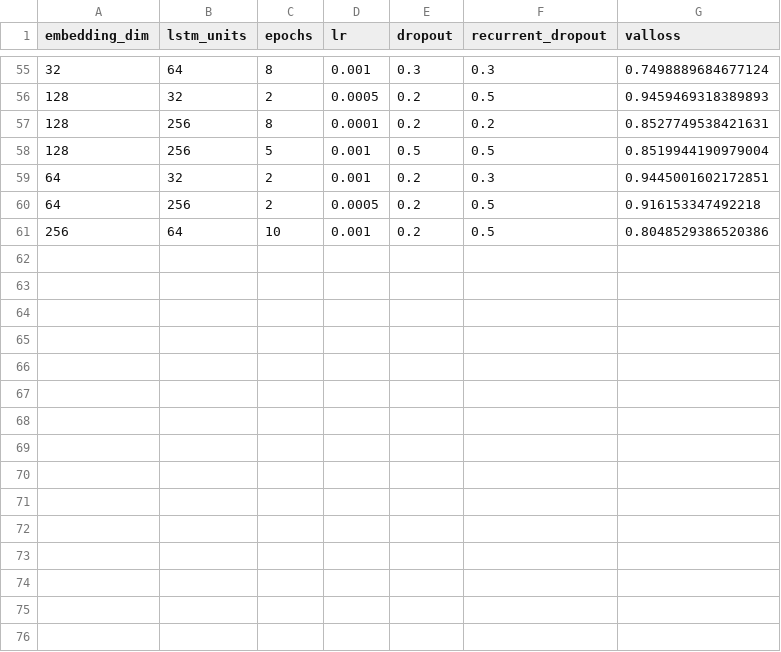
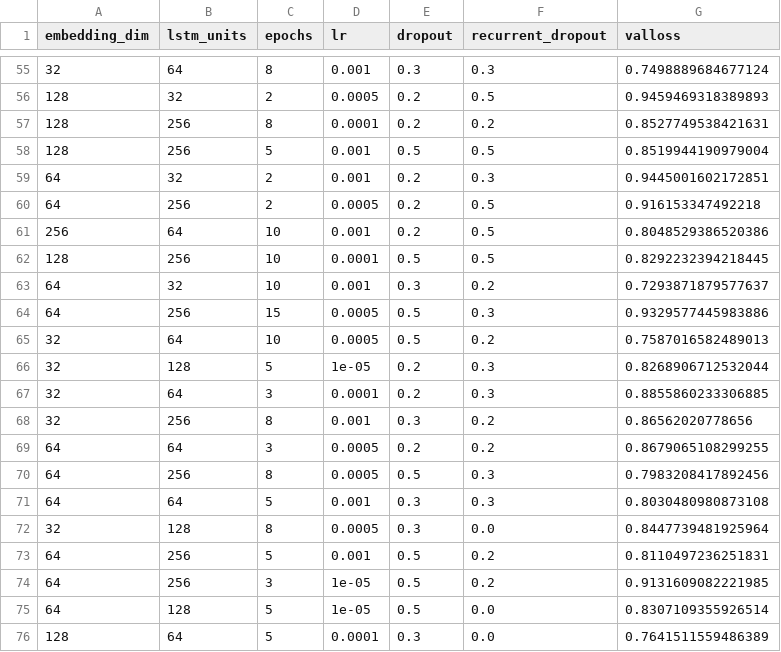
Before and after one commit to Hugoverissimo21/finphrasebank-sentiment, a CSV file: model LSTM.csv, drawn as a sheet; only a part is shown, gaps mark what is left out.

```diff
--- a/model LSTM.csv
+++ b/model LSTM.csv
@@ -61 +61,16 @@ embedding_dim,lstm_units,epochs,lr,dropout,recurrent_dropout,valloss
 256,64,10,0.001,0.2,0.5,0.8048529386520386
+128,256,10,0.0001,0.5,0.5,0.8292232394218445
+64,32,10,0.001,0.3,0.2,0.7293871879577637
+64,256,15,0.0005,0.5,0.3,0.9329577445983886
+32,64,10,0.0005,0.5,0.2,0.7587016582489013
+32,128,5,1e-05,0.2,0.3,0.8268906712532044
+32,64,3,0.0001,0.2,0.3,0.8855860233306885
+32,256,8,0.001,0.3,0.2,0.86562020778656
+64,64,3,0.0005,0.2,0.2,0.8679065108299255
+64,256,8,0.0005,0.5,0.3,0.7983208417892456
+64,64,5,0.001,0.3,0.3,0.8030480980873108
+32,128,8,0.0005,0.3,0.0,0.8447739481925964
+64,256,5,0.001,0.5,0.2,0.8110497236251831
+64,256,3,1e-05,0.5,0.2,0.9131609082221985
+64,128,5,1e-05,0.5,0.0,0.8307109355926514
+128,64,5,0.0001,0.3,0.0,0.7641511559486389
```
Also changed, not shown: 7 other files.
